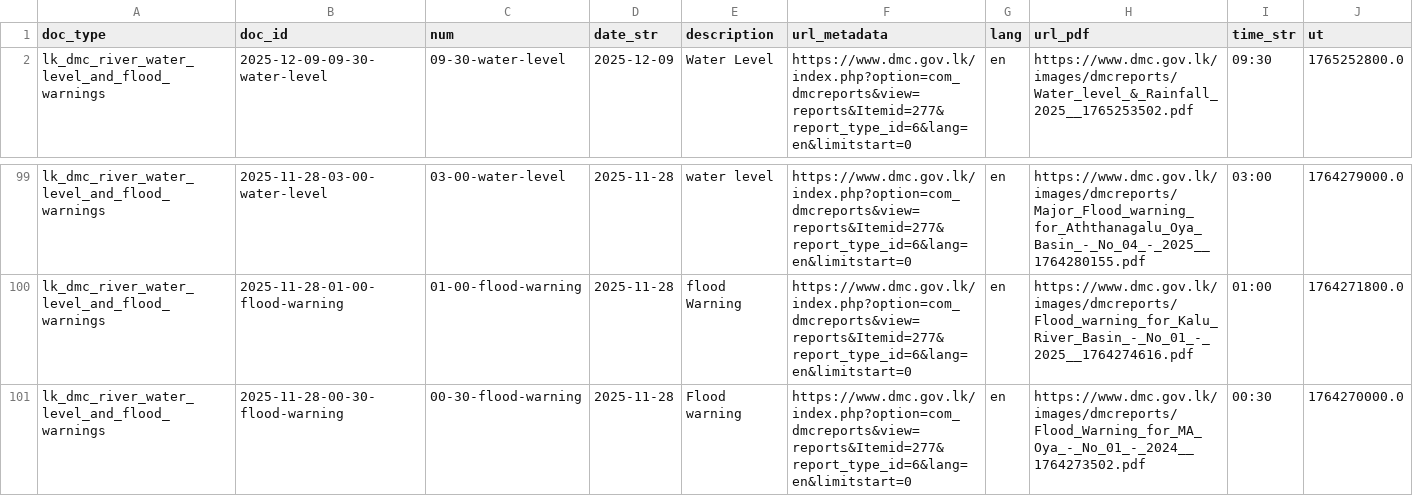
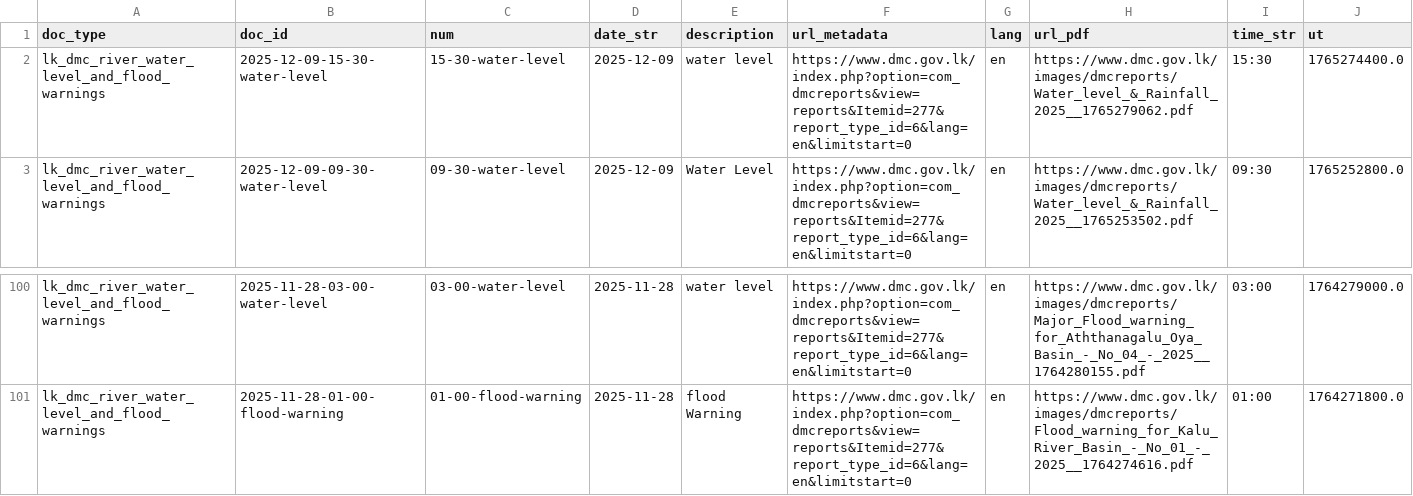
Before and after one commit to nuuuwan/lk_dmc_vis, a TSV file: data/docs_last100.tsv, drawn as a sheet; only a part is shown, gaps mark what is left out.

```diff
--- a/data/docs_last100.tsv
+++ b/data/docs_last100.tsv
@@ -1,2 +1,3 @@
 doc_type	doc_id	num	date_str	description	url_metadata	lang	url_pdf	time_str	ut
+lk_dmc_river_water_level_and_flood_warnings	2025-12-09-15-30-water-level	15-30-water-level	2025-12-09	water level	https://www.dmc.gov.lk/index.php?option=com_dmcreports&view=reports&Itemid=277&report_type_id=6&lang=en&limitstart=0	en	https://www.dmc.gov.lk/images/dmcreports/Water_level_&_Rainfall_2025__1765279062.pdf	15:30	1765274400.0
 lk_dmc_river_water_level_and_flood_warnings	2025-12-09-09-30-water-level	09-30-water-level	2025-12-09	Water Level	https://www.dmc.gov.lk/index.php?option=com_dmcreports&view=reports&Itemid=277&report_type_id=6&lang=en&limitstart=0	en	https://www.dmc.gov.lk/images/dmcreports/Water_level_&_Rainfall_2025__1765253502.pdf	09:30	1765252800.0
@@ -100,2 +101 @@ lk_dmc_river_water_level_and_flood_warnings	2025-11-28-03-00-water-level	03-00-w
 lk_dmc_river_water_level_and_flood_warnings	2025-11-28-01-00-flood-warning	01-00-flood-warning	2025-11-28	flood Warning	https://www.dmc.gov.lk/index.php?option=com_dmcreports&view=reports&Itemid=277&report_type_id=6&lang=en&limitstart=0	en	https://www.dmc.gov.lk/images/dmcreports/Flood_warning_for_Kalu_River_Basin_-_No_01_-_2025__1764274616.pdf	01:00	1764271800.0
-lk_dmc_river_water_level_and_flood_warnings	2025-11-28-00-30-flood-warning	00-30-flood-warning	2025-11-28	Flood warning	https://www.dmc.gov.lk/index.php?option=com_dmcreports&view=reports&Itemid=277&report_type_id=6&lang=en&limitstart=0	en	https://www.dmc.gov.lk/images/dmcreports/Flood_Warning_for_MA_Oya_-_No_01_-_2024__1764273502.pdf	00:30	1764270000.0
```
Also changed, not shown: 1 other file.
